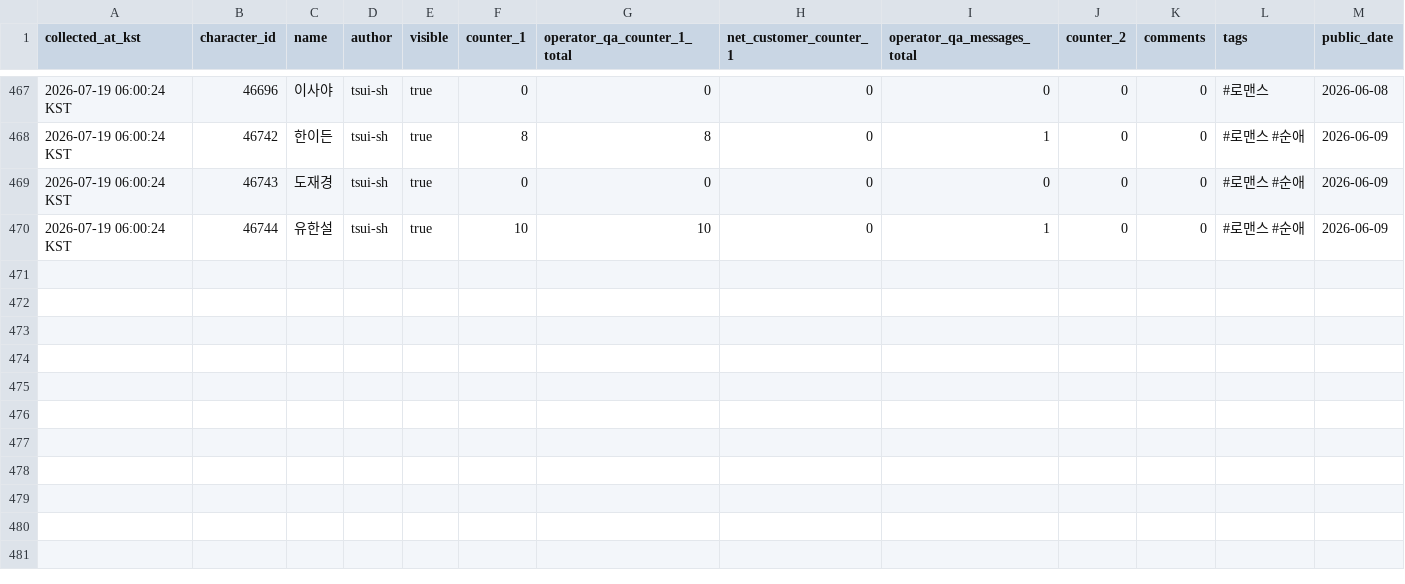
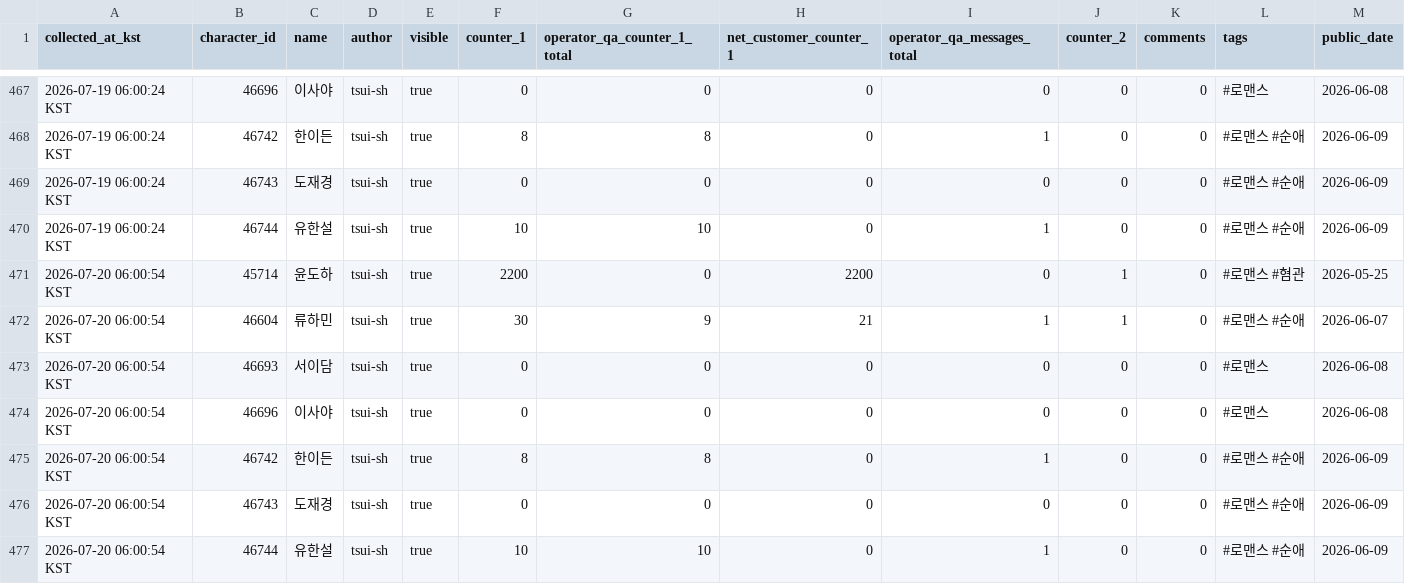
Before and after one commit to gdrpaul3-byte/yoon_doha_tracker, a CSV file: data/yoon-doha-stats.csv, drawn as a sheet; only a part is shown, gaps mark what is left out; rows hold the shown columns only; the diff names each change by its address in the sheet, - before the commit and + after, or states it on an @@ line.

Commit message:
Update Tingle character portfolio data

```diff
--- a/data/yoon-doha-stats.csv
+++ b/data/yoon-doha-stats.csv
+row 471: 2026-07-20 06:00:54 KST | 45714 | 윤도하 | tsui-sh | true | 2200 | 0 | 2200 | 0 | 1 | 0 | #로맨스 #혐관 | 2026-05-25
+row 472: 2026-07-20 06:00:54 KST | 46604 | 류하민 | tsui-sh | true | 30 | 9 | 21 | 1 | 1 | 0 | #로맨스 #순애 | 2026-06-07
+row 473: 2026-07-20 06:00:54 KST | 46693 | 서이담 | tsui-sh | true | 0 | 0 | 0 | 0 | 0 | 0 | #로맨스 | 2026-06-08
+row 474: 2026-07-20 06:00:54 KST | 46696 | 이사야 | tsui-sh | true | 0 | 0 | 0 | 0 | 0 | 0 | #로맨스 | 2026-06-08
+row 475: 2026-07-20 06:00:54 KST | 46742 | 한이든 | tsui-sh | true | 8 | 8 | 0 | 1 | 0 | 0 | #로맨스 #순애 | 2026-06-09
+row 476: 2026-07-20 06:00:54 KST | 46743 | 도재경 | tsui-sh | true | 0 | 0 | 0 | 0 | 0 | 0 | #로맨스 #순애 | 2026-06-09
+row 477: 2026-07-20 06:00:54 KST | 46744 | 유한설 | tsui-sh | true | 10 | 10 | 0 | 1 | 0 | 0 | #로맨스 #순애 | 2026-06-09
```
Also changed, not shown: 2 other files.
